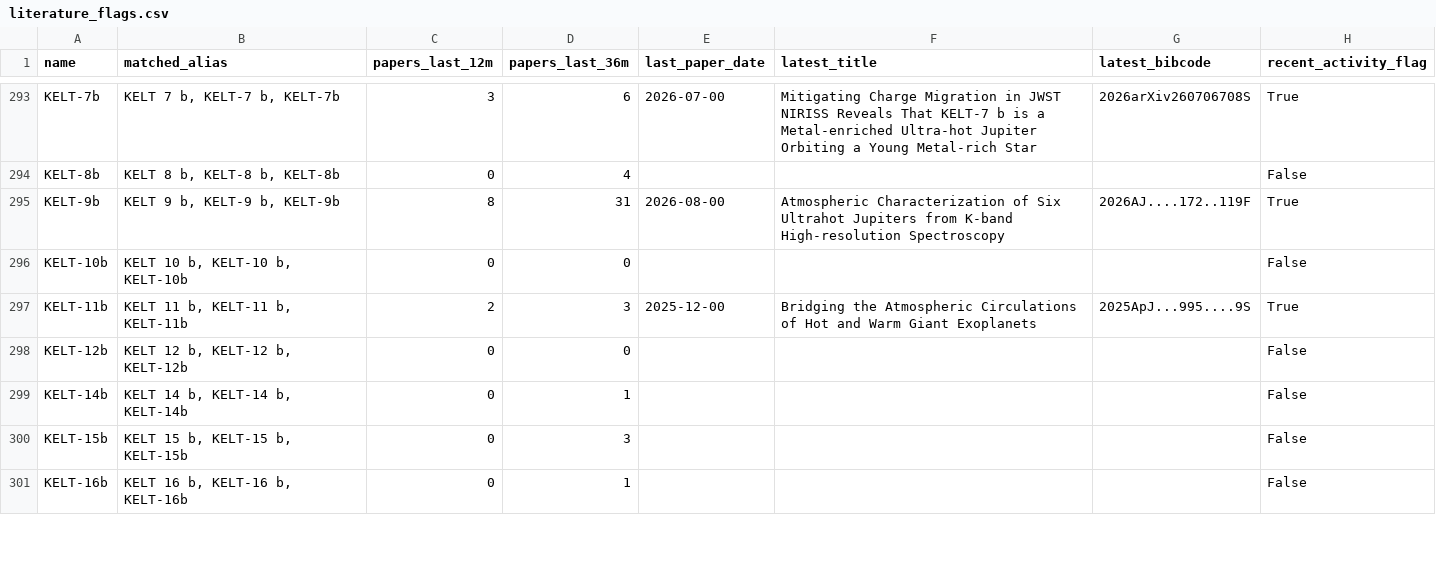
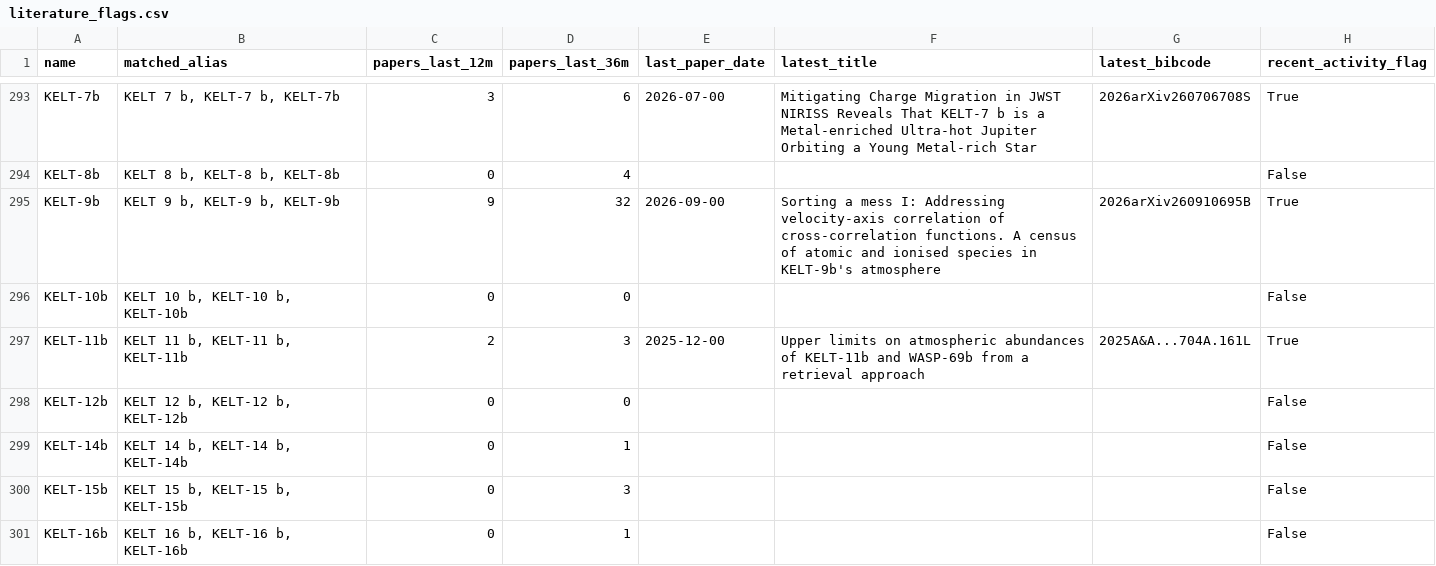
Before and after one commit to fran-zuch/ttv-prioritisation, a CSV file: output/literature_flags.csv, drawn as a sheet; only a part is shown, gaps mark what is left out; the diff covers the shown part only.

```diff
--- a/output/literature_flags.csv
+++ b/output/literature_flags.csv
@@ -294,5 +294,5 @@ KELT-7b,"KELT 7 b, KELT-7 b, KELT-7b",3,6,2026-07-00,Mitigating Charge Migration
 KELT-8b,"KELT 8 b, KELT-8 b, KELT-8b",0,4,,,,False
-KELT-9b,"KELT 9 b, KELT-9 b, KELT-9b",8,31,2026-08-00,Atmospheric Characterization of Six Ultrahot Jupiters from K-band High-resolution Spectroscopy,2026AJ....172..119F,True
+KELT-9b,"KELT 9 b, KELT-9 b, KELT-9b",9,32,2026-09-00,Sorting a mess I: Addressing velocity-axis correlation of cross-correlation functions. A census of atomic and ionised species in KELT-9b's atmosphere,2026arXiv260910695B,True
 KELT-10b,"KELT 10 b, KELT-10 b, KELT-10b",0,0,,,,False
-KELT-11b,"KELT 11 b, KELT-11 b, KELT-11b",2,3,2025-12-00,Bridging the Atmospheric Circulations of Hot and Warm Giant Exoplanets,2025ApJ...995....9S,True
+KELT-11b,"KELT 11 b, KELT-11 b, KELT-11b",2,3,2025-12-00,Upper limits on atmospheric abundances of KELT-11b and WASP-69b from a retrieval approach,2025A&A...704A.161L,True
 KELT-12b,"KELT 12 b, KELT-12 b, KELT-12b",0,0,,,,False
```
Also changed, not shown: 127 edited cells elsewhere in this file, 1 other file.
